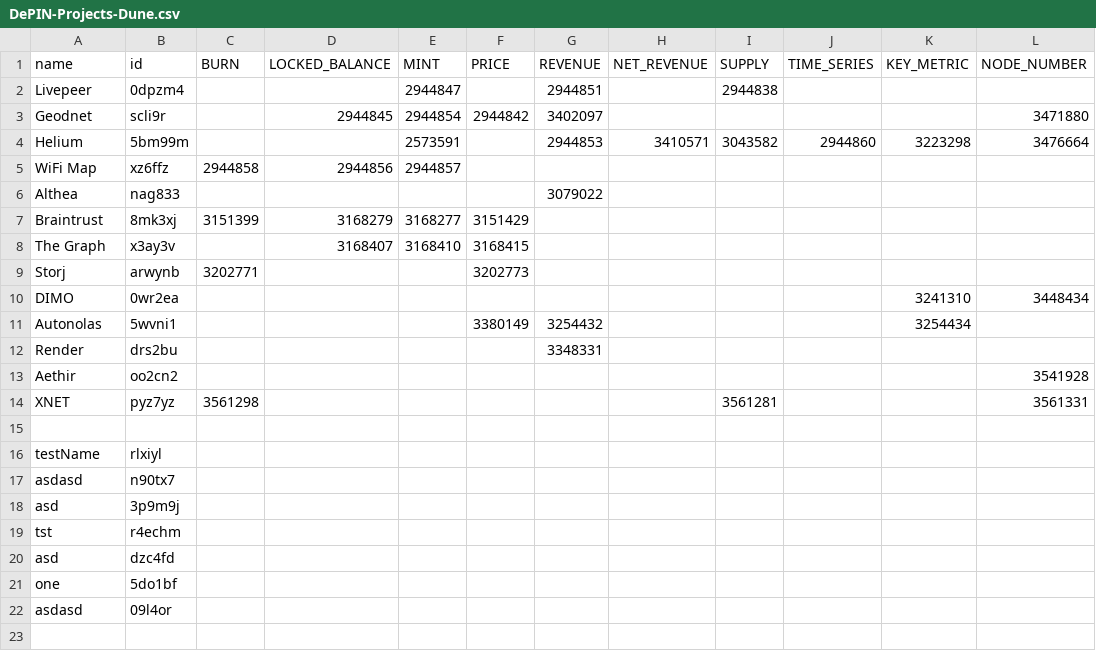
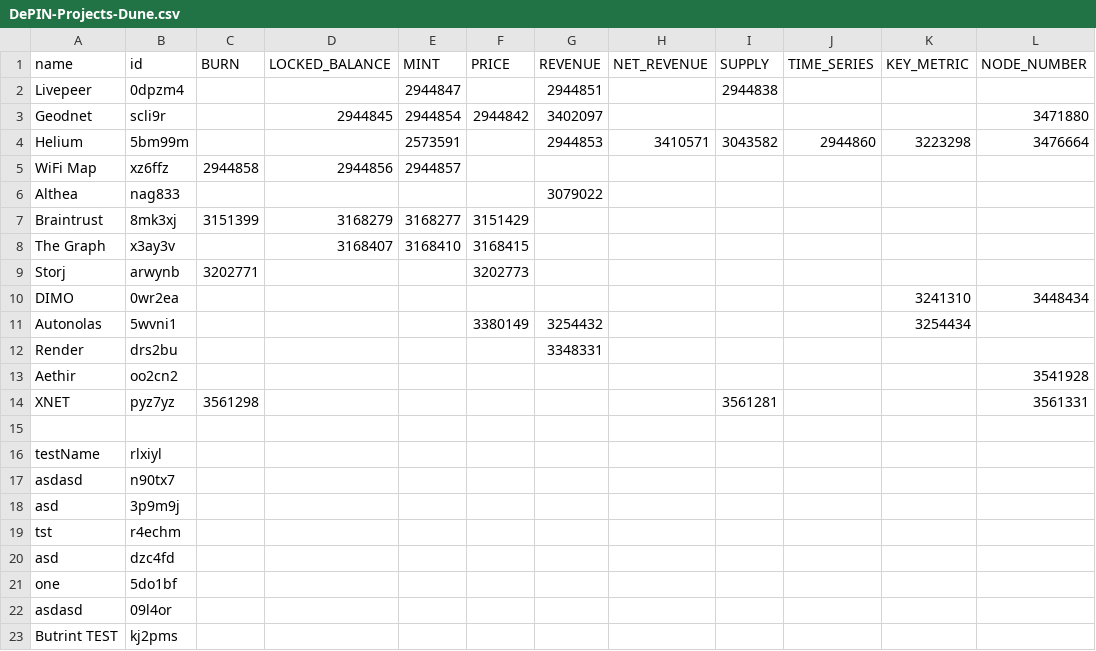
Before and after one commit to EduardJ/testingOctokit, a CSV file: scripts/data/DePIN-Projects-Dune.csv, drawn as a sheet.

```diff
--- a/scripts/data/DePIN-Projects-Dune.csv
+++ b/scripts/data/DePIN-Projects-Dune.csv
@@ -22 +22,2 @@ one,5do1bf,,,,,,,,,,
 asdasd,09l4or,,,,,,,,,,
+Butrint TEST,kj2pms,,,,,,,,,,
```
Also changed, not shown: scripts/data/DePIN-Projects.csv.
